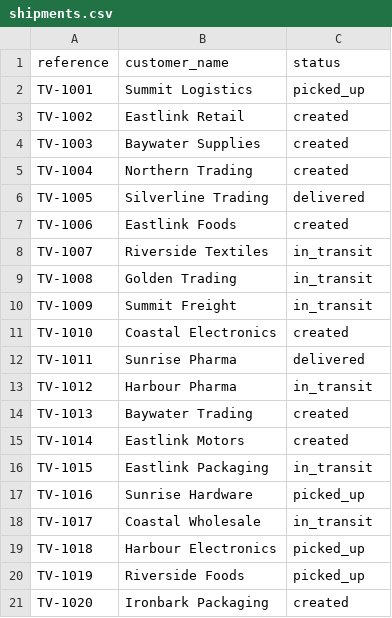
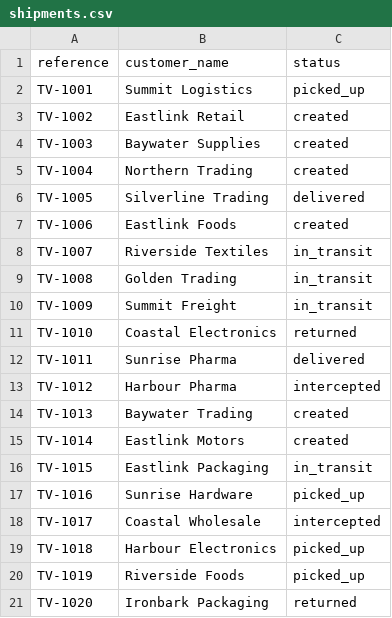
Before and after one commit to liwen0924/delivery_tracking, a CSV file: backend/data/shipments.csv, drawn as a sheet.

Commit message:
add intercepted/returned/canceled

```diff
--- a/backend/data/shipments.csv
+++ b/backend/data/shipments.csv
@@ -10,5 +10,5 @@ TV-1008,Golden Trading,in_transit
 TV-1009,Summit Freight,in_transit
-TV-1010,Coastal Electronics,created
+TV-1010,Coastal Electronics,returned
 TV-1011,Sunrise Pharma,delivered
-TV-1012,Harbour Pharma,in_transit
+TV-1012,Harbour Pharma,intercepted
 TV-1013,Baywater Trading,created
@@ -17,5 +17,5 @@ TV-1015,Eastlink Packaging,in_transit
 TV-1016,Sunrise Hardware,picked_up
-TV-1017,Coastal Wholesale,in_transit
+TV-1017,Coastal Wholesale,intercepted
 TV-1018,Harbour Electronics,picked_up
 TV-1019,Riverside Foods,picked_up
-TV-1020,Ironbark Packaging,created
+TV-1020,Ironbark Packaging,returned
```
Also changed, not shown: 3 other files.
